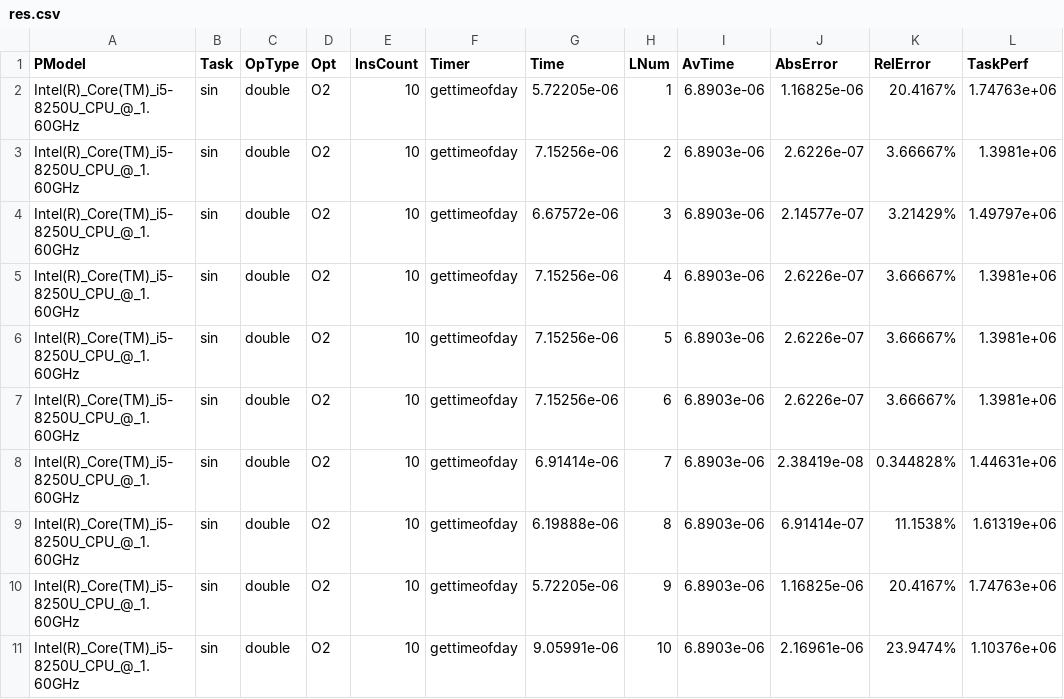
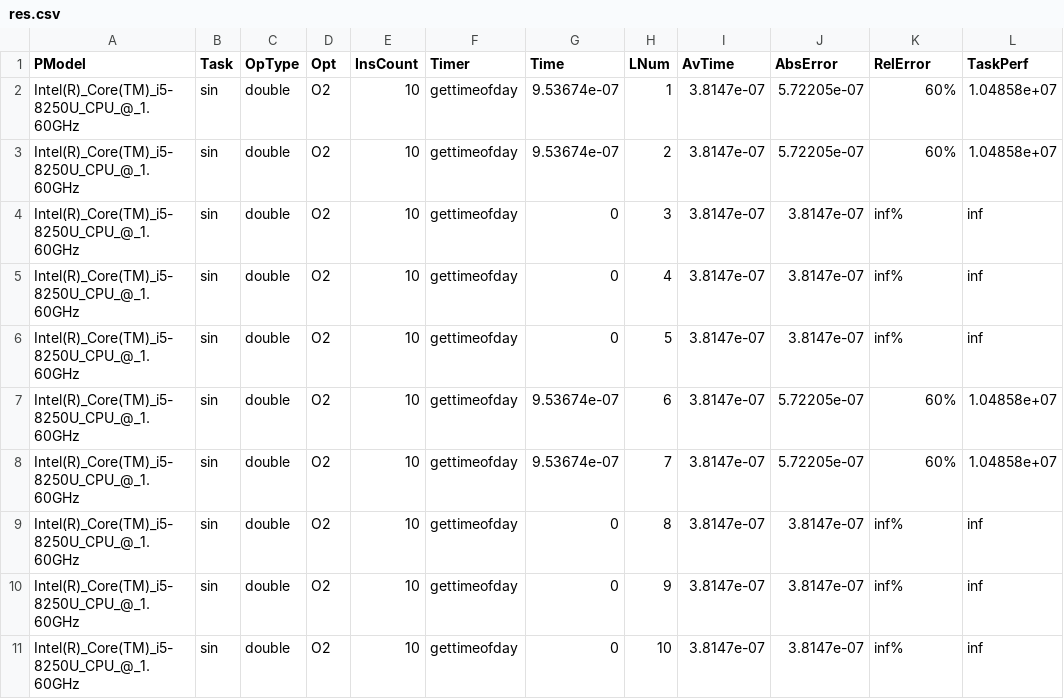
Before and after one commit to kiryu-dev/computing-systems, a CSV file: Computer System Architecture/Practice/lab-2/res.csv, drawn as a sheet.

```diff
--- a/Computer System Architecture/Practice/lab-2/res.csv
+++ b/Computer System Architecture/Practice/lab-2/res.csv
@@ -1,11 +1,11 @@
 PModel,Task,OpType,Opt,InsCount,Timer,Time,LNum,AvTime,AbsError,RelError,TaskPerf
-Intel(R)_Core(TM)_i5-8250U_CPU_@_1.60GHz,sin,double,O2,10,gettimeofday,5.72205e-06,1,6.8903e-06,1.16825e-06,20.4167%,1.74763e+06
-Intel(R)_Core(TM)_i5-8250U_CPU_@_1.60GHz,sin,double,O2,10,gettimeofday,7.15256e-06,2,6.8903e-06,2.6226e-07,3.66667%,1.3981e+06
-Intel(R)_Core(TM)_i5-8250U_CPU_@_1.60GHz,sin,double,O2,10,gettimeofday,6.67572e-06,3,6.8903e-06,2.14577e-07,3.21429%,1.49797e+06
-Intel(R)_Core(TM)_i5-8250U_CPU_@_1.60GHz,sin,double,O2,10,gettimeofday,7.15256e-06,4,6.8903e-06,2.6226e-07,3.66667%,1.3981e+06
-Intel(R)_Core(TM)_i5-8250U_CPU_@_1.60GHz,sin,double,O2,10,gettimeofday,7.15256e-06,5,6.8903e-06,2.6226e-07,3.66667%,1.3981e+06
-Intel(R)_Core(TM)_i5-8250U_CPU_@_1.60GHz,sin,double,O2,10,gettimeofday,7.15256e-06,6,6.8903e-06,2.6226e-07,3.66667%,1.3981e+06
-Intel(R)_Core(TM)_i5-8250U_CPU_@_1.60GHz,sin,double,O2,10,gettimeofday,6.91414e-06,7,6.8903e-06,2.38419e-08,0.344828%,1.44631e+06
-Intel(R)_Core(TM)_i5-8250U_CPU_@_1.60GHz,sin,double,O2,10,gettimeofday,6.19888e-06,8,6.8903e-06,6.91414e-07,11.1538%,1.61319e+06
-Intel(R)_Core(TM)_i5-8250U_CPU_@_1.60GHz,sin,double,O2,10,gettimeofday,5.72205e-06,9,6.8903e-06,1.16825e-06,20.4167%,1.74763e+06
-Intel(R)_Core(TM)_i5-8250U_CPU_@_1.60GHz,sin,double,O2,10,gettimeofday,9.05991e-06,10,6.8903e-06,2.16961e-06,23.9474%,1.10376e+06
+Intel(R)_Core(TM)_i5-8250U_CPU_@_1.60GHz,sin,double,O2,10,gettimeofday,9.53674e-07,1,3.8147e-07,5.72205e-07,60%,1.04858e+07
+Intel(R)_Core(TM)_i5-8250U_CPU_@_1.60GHz,sin,double,O2,10,gettimeofday,9.53674e-07,2,3.8147e-07,5.72205e-07,60%,1.04858e+07
+Intel(R)_Core(TM)_i5-8250U_CPU_@_1.60GHz,sin,double,O2,10,gettimeofday,0,3,3.8147e-07,3.8147e-07,inf%,inf
+Intel(R)_Core(TM)_i5-8250U_CPU_@_1.60GHz,sin,double,O2,10,gettimeofday,0,4,3.8147e-07,3.8147e-07,inf%,inf
+Intel(R)_Core(TM)_i5-8250U_CPU_@_1.60GHz,sin,double,O2,10,gettimeofday,0,5,3.8147e-07,3.8147e-07,inf%,inf
+Intel(R)_Core(TM)_i5-8250U_CPU_@_1.60GHz,sin,double,O2,10,gettimeofday,9.53674e-07,6,3.8147e-07,5.72205e-07,60%,1.04858e+07
+Intel(R)_Core(TM)_i5-8250U_CPU_@_1.60GHz,sin,double,O2,10,gettimeofday,9.53674e-07,7,3.8147e-07,5.72205e-07,60%,1.04858e+07
+Intel(R)_Core(TM)_i5-8250U_CPU_@_1.60GHz,sin,double,O2,10,gettimeofday,0,8,3.8147e-07,3.8147e-07,inf%,inf
+Intel(R)_Core(TM)_i5-8250U_CPU_@_1.60GHz,sin,double,O2,10,gettimeofday,0,9,3.8147e-07,3.8147e-07,inf%,inf
+Intel(R)_Core(TM)_i5-8250U_CPU_@_1.60GHz,sin,double,O2,10,gettimeofday,0,10,3.8147e-07,3.8147e-07,inf%,inf
```
Also changed, not shown: Computer System Architecture/Practice/lab-3/data.csv, Computer System Architecture/Practice/lab-3/res.csv, 6 other files.
